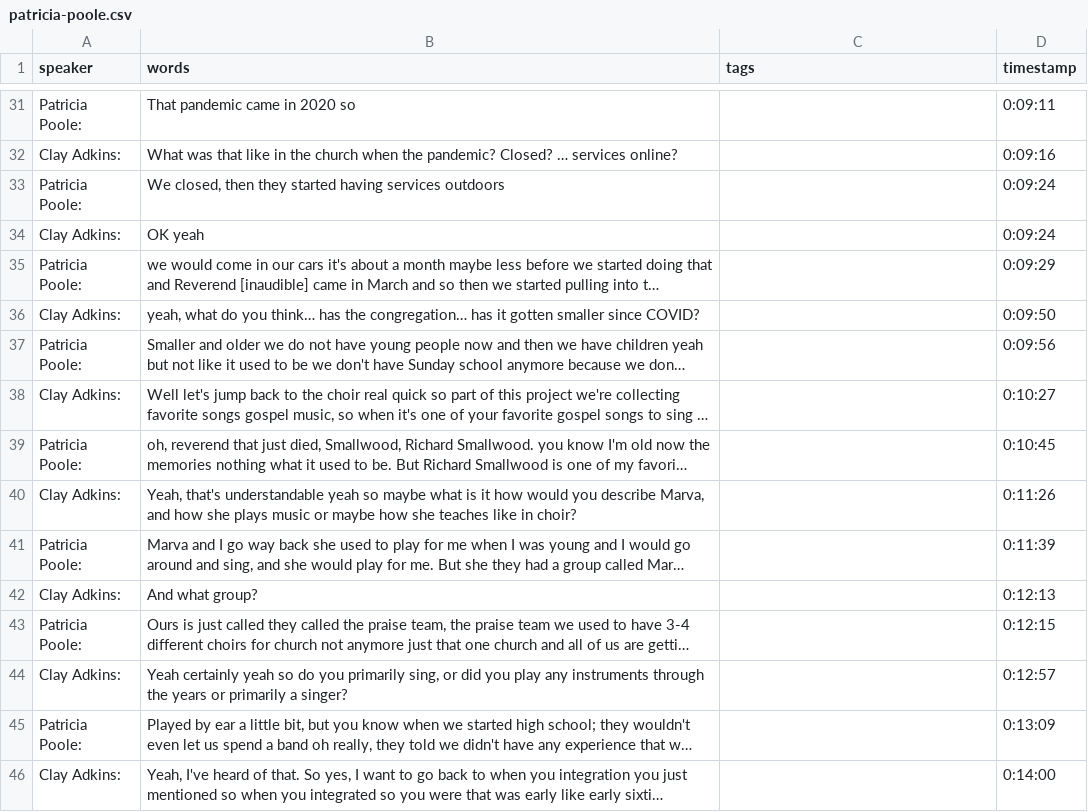
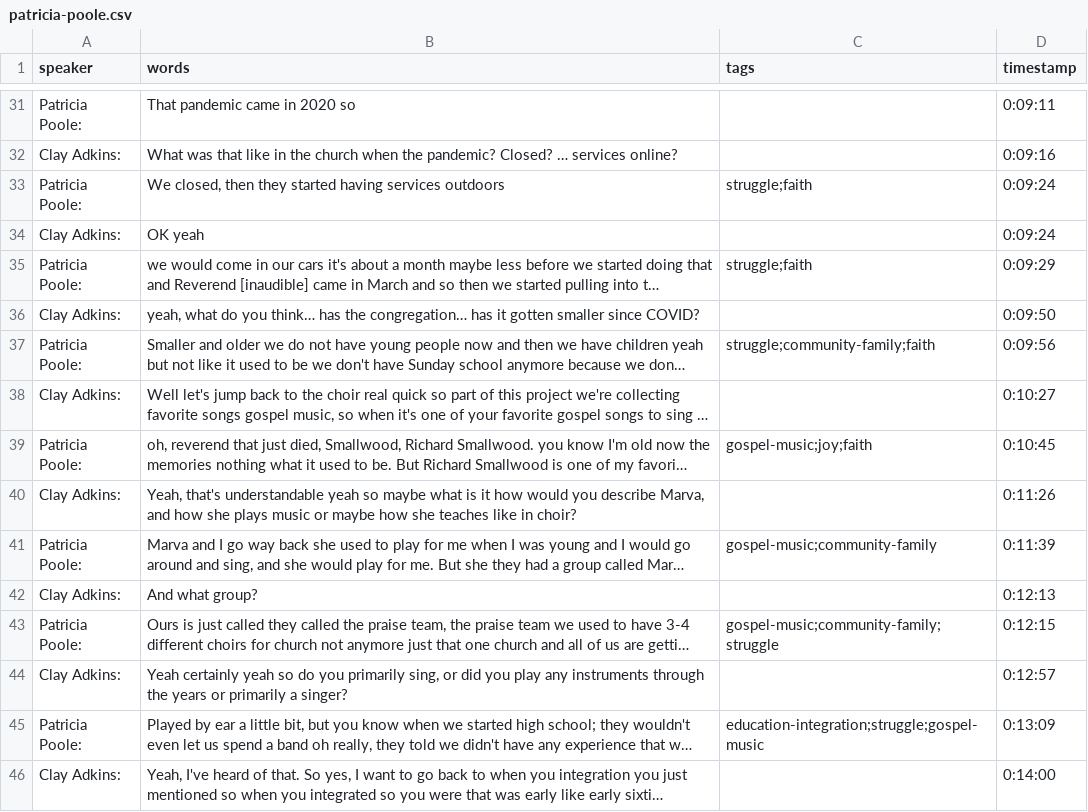
Before and after one commit to mariamyi/SOF-oral-histories, a CSV file: _data/transcripts/patricia-poole.csv, drawn as a sheet; only a part is shown, gaps mark what is left out; long unchanged cells end in …; the diff covers the shown part only; the diff names each change by its address in the sheet, - before the commit and + after, or states it on an @@ line.

```diff
--- a/_data/transcripts/patricia-poole.csv
+++ b/_data/transcripts/patricia-poole.csv
-C33 (tags): (empty)
+C33 (tags): struggle;faith
-C35 (tags): (empty)
+C35 (tags): struggle;faith
-C37 (tags): (empty)
+C37 (tags): struggle;community-family;faith
-C39 (tags): (empty)
+C39 (tags): gospel-music;joy;faith
-C41 (tags): (empty)
+C41 (tags): gospel-music;community-family
-C43 (tags): (empty)
+C43 (tags): gospel-music;community-family;struggle
-C45 (tags): (empty)
+C45 (tags): education-integration;struggle;gospel-music
```
Also changed, not shown: 22 edited cells elsewhere in this file.
